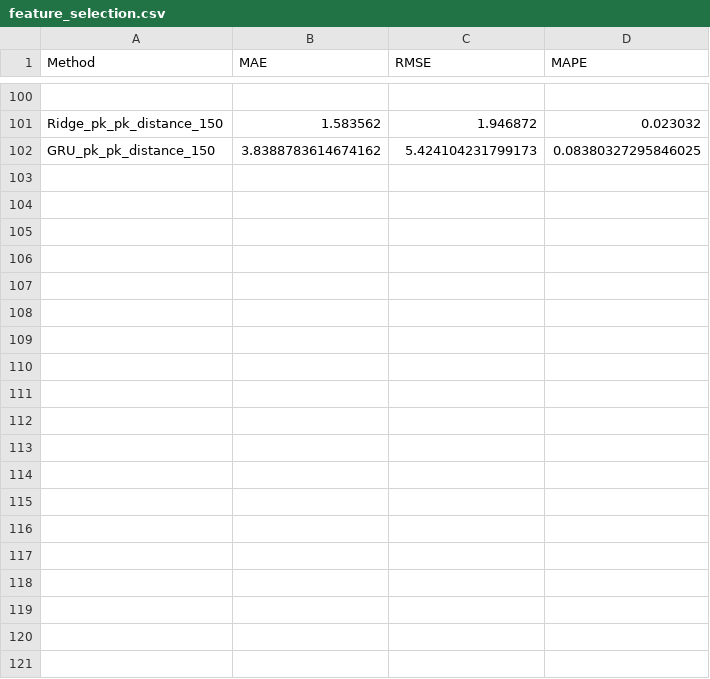
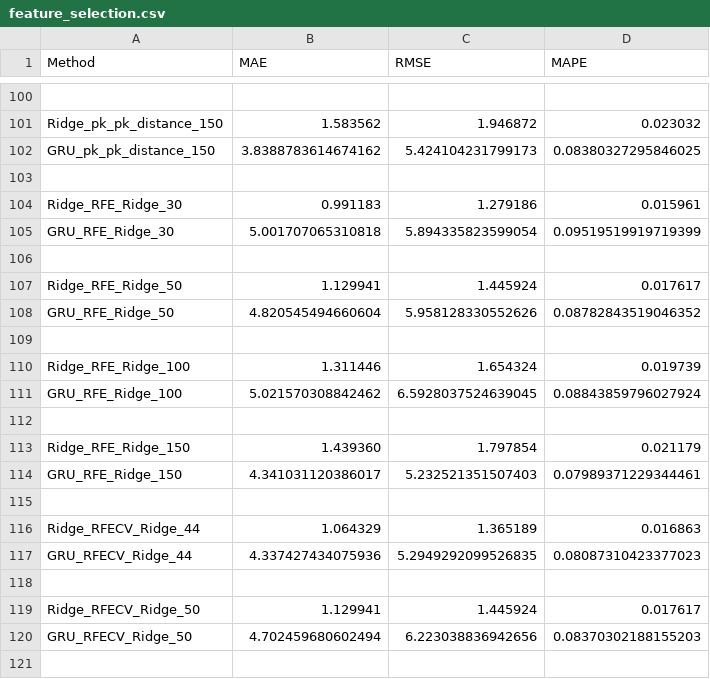
Before and after one commit to ben-edde/LIMA, a CSV file: results/feature_selection.csv, drawn as a sheet; only a part is shown, gaps mark what is left out; the diff covers the shown part only; the diff names each change by its address in the sheet, - before the commit and + after, or states it on an @@ line.

```diff
--- a/results/feature_selection.csv
+++ b/results/feature_selection.csv
+row 103: (empty)
+row 104: Ridge_RFE_Ridge_30 | 0.991183 | 1.279186 | 0.015961
+row 105: GRU_RFE_Ridge_30 | 5.001707065310818 | 5.894335823599054 | 0.09519519919719399
+row 106: (empty)
+row 107: Ridge_RFE_Ridge_50 | 1.129941 | 1.445924 | 0.017617
+row 108: GRU_RFE_Ridge_50 | 4.820545494660604 | 5.958128330552626 | 0.08782843519046352
+row 109: (empty)
+row 110: Ridge_RFE_Ridge_100 | 1.311446 | 1.654324 | 0.019739
+row 111: GRU_RFE_Ridge_100 | 5.021570308842462 | 6.5928037524639045 | 0.08843859796027924
+row 112: (empty)
+row 113: Ridge_RFE_Ridge_150 | 1.439360 | 1.797854 | 0.021179
+row 114: GRU_RFE_Ridge_150 | 4.341031120386017 | 5.232521351507403 | 0.07989371229344461
+row 115: (empty)
+row 116: Ridge_RFECV_Ridge_44 | 1.064329 | 1.365189 | 0.016863
+row 117: GRU_RFECV_Ridge_44 | 4.337427434075936 | 5.2949292099526835 | 0.08087310423377023
+row 118: (empty)
+row 119: Ridge_RFECV_Ridge_50 | 1.129941 | 1.445924 | 0.017617
+row 120: GRU_RFECV_Ridge_50 | 4.702459680602494 | 6.223038836942656 | 0.08370302188155203
+row 121: (empty)
```
Also changed, not shown: 51 added rows elsewhere in this file.
